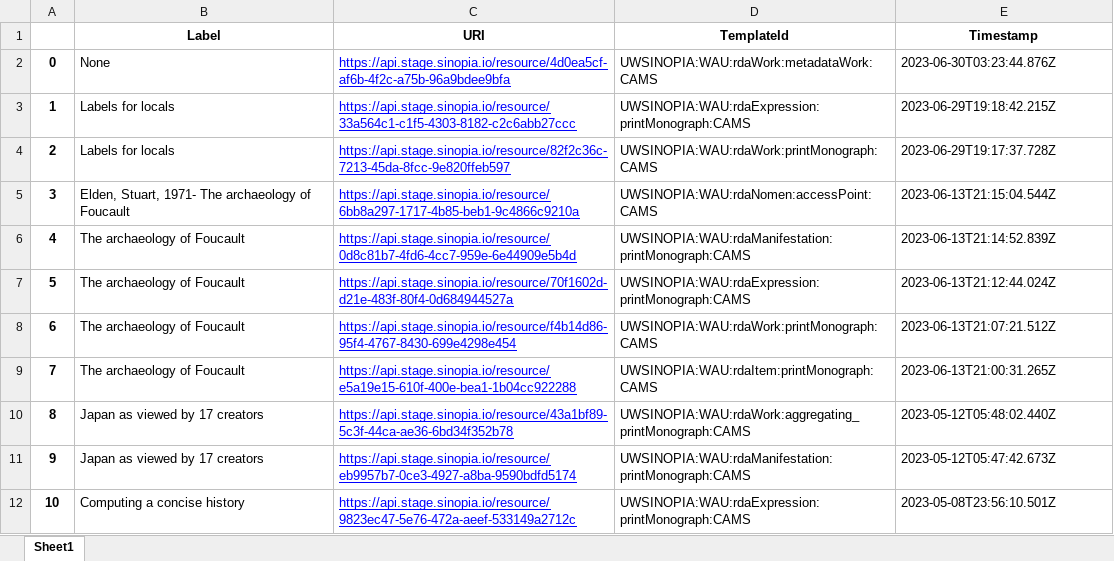
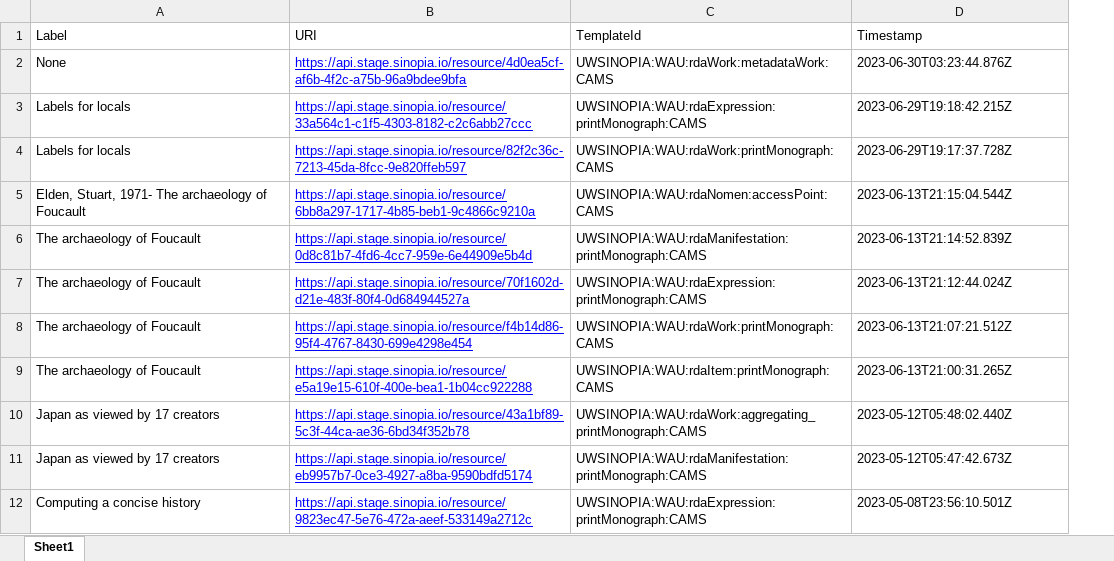
Before and after one commit to uwlib-cams/sinopia_maps, an Excel workbook: py/sinopia_stage_resource_list.xlsx, sheet Sheet1, drawn as a sheet; only a part is shown; values as stored, in another font and other column widths than the file's, no borders; table styles not drawn; removed rows and columns are numbered as before the commit, all else as after; the diff names each change by its address in the sheet, - before the commit and + after, or states it on an @@ line.

Commit message:
update get_resource_list - #143

```diff
--- a/py/sinopia_stage_resource_list.xlsx (sheet Sheet1)
+++ b/py/sinopia_stage_resource_list.xlsx (sheet Sheet1)
-column A, rows 2-12: 0 | 1 | 2 | 3 | 4 | 5 | 6 | 7 | 8 | 9 | 10
@@ A1:D1 bold: on → off, alignment: center → left @@
```
Also changed, not shown: 2 other files.
